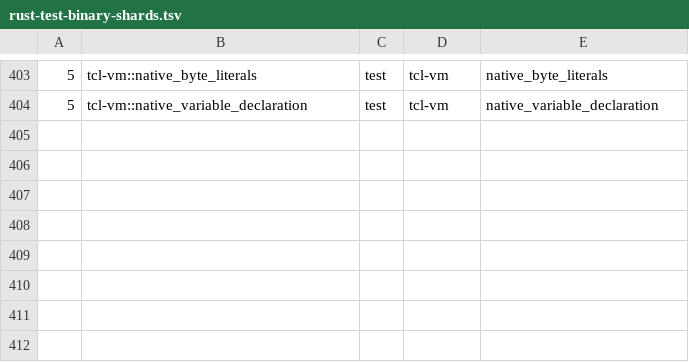
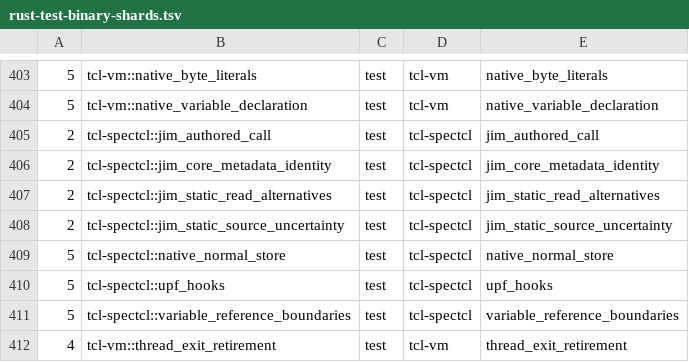
Before and after one commit to bitwisecook/tcl-lsp, a TSV file: scripts/dev/rust-test-binary-shards.tsv, drawn as a sheet; only a part is shown, gaps mark what is left out.

Commit message:
Assign all newly discovered test binaries to the existing CI shards

```diff
--- a/scripts/dev/rust-test-binary-shards.tsv
+++ b/scripts/dev/rust-test-binary-shards.tsv
@@ -404 +404,9 @@
 5	tcl-vm::native_variable_declaration	test	tcl-vm	native_variable_declaration
+2	tcl-spectcl::jim_authored_call	test	tcl-spectcl	jim_authored_call
+2	tcl-spectcl::jim_core_metadata_identity	test	tcl-spectcl	jim_core_metadata_identity
+2	tcl-spectcl::jim_static_read_alternatives	test	tcl-spectcl	jim_static_read_alternatives
+2	tcl-spectcl::jim_static_source_uncertainty	test	tcl-spectcl	jim_static_source_uncertainty
+5	tcl-spectcl::native_normal_store	test	tcl-spectcl	native_normal_store
+5	tcl-spectcl::upf_hooks	test	tcl-spectcl	upf_hooks
+5	tcl-spectcl::variable_reference_boundaries	test	tcl-spectcl	variable_reference_boundaries
+4	tcl-vm::thread_exit_retirement	test	tcl-vm	thread_exit_retirement
```
